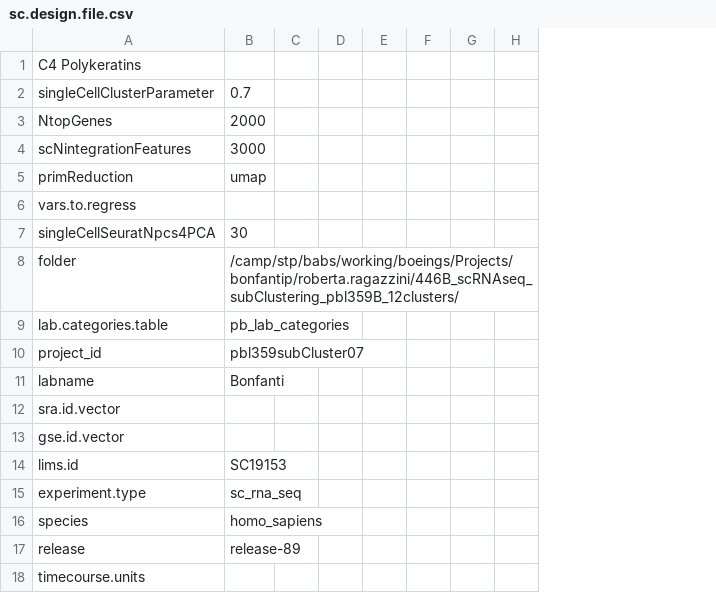
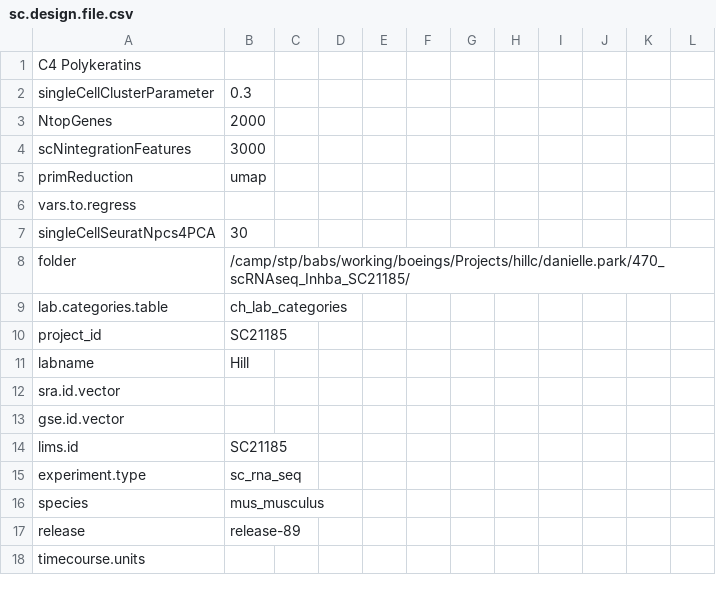
Before and after one commit to decusInLabore/scRNAseq, a CSV file: design/sc.design.file.csv, drawn as a sheet; only a part is shown; removed rows and columns are numbered as before the commit, all else as after; the diff covers the shown part only; the diff names each change by its address in the sheet, - before the commit and + after, or states it on an @@ line.

```diff
--- a/design/sc.design.file.csv
+++ b/design/sc.design.file.csv
-column F, empty
+column F, empty
+column G, empty
+column H, empty
+column I, empty
+column J, empty
-B2: 0.7
+B2: 0.3
-B8: /camp/stp/babs/working/boeings/Projects/bonfantip/roberta.ragazzini/446B_scRNAseq_subClustering_pbl359B_12clusters/
+B8: /camp/stp/babs/working/boeings/Projects/hillc/danielle.park/470_scRNAseq_Inhba_SC21185/
-B9: pb_lab_categories
+B9: ch_lab_categories
-B10: pbl359subCluster07
+B10: SC21185
-B11: Bonfanti
+B11: Hill
-B14: SC19153
+B14: SC21185
-B16: homo_sapiens
+B16: mus_musculus
```
Also changed, not shown: 4 added rows, 3 removed rows and 13 edited cells elsewhere in this file, 4 other files.
